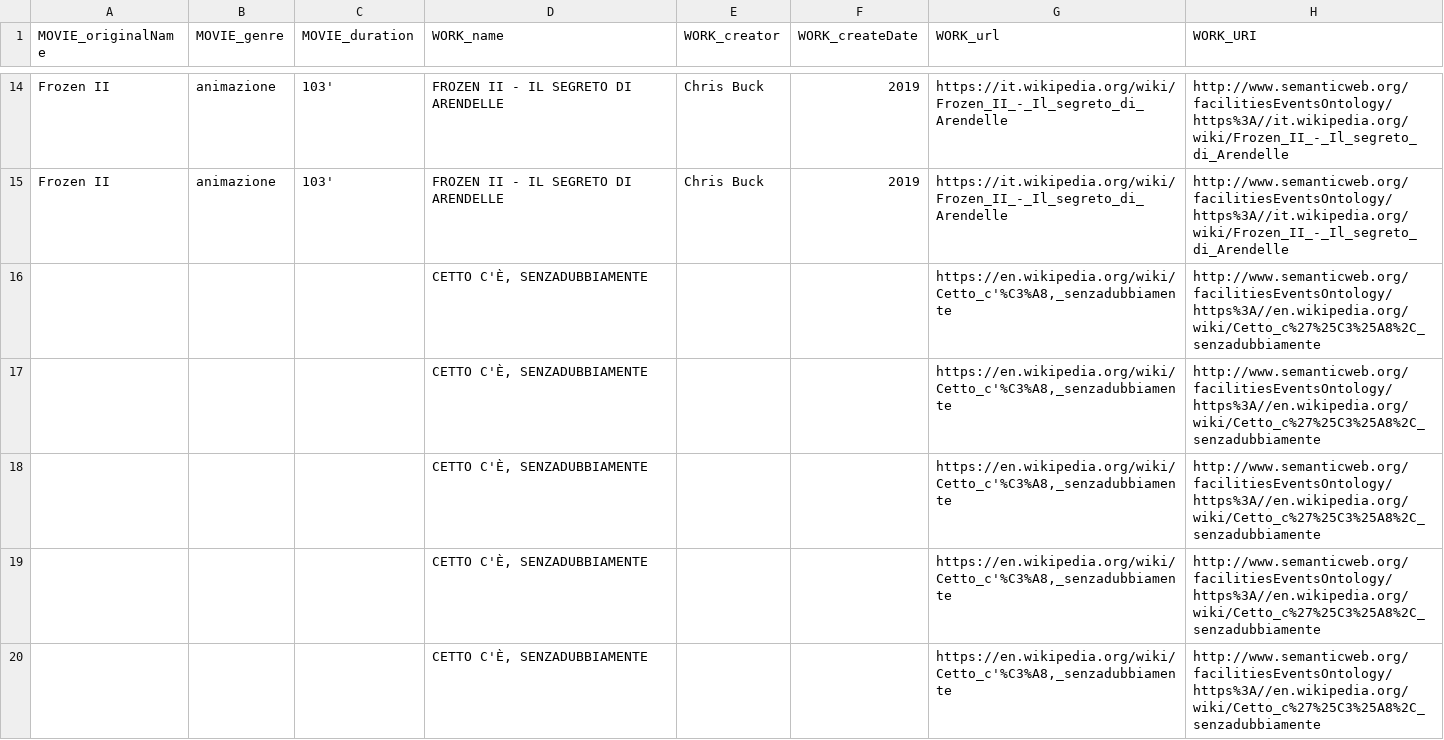
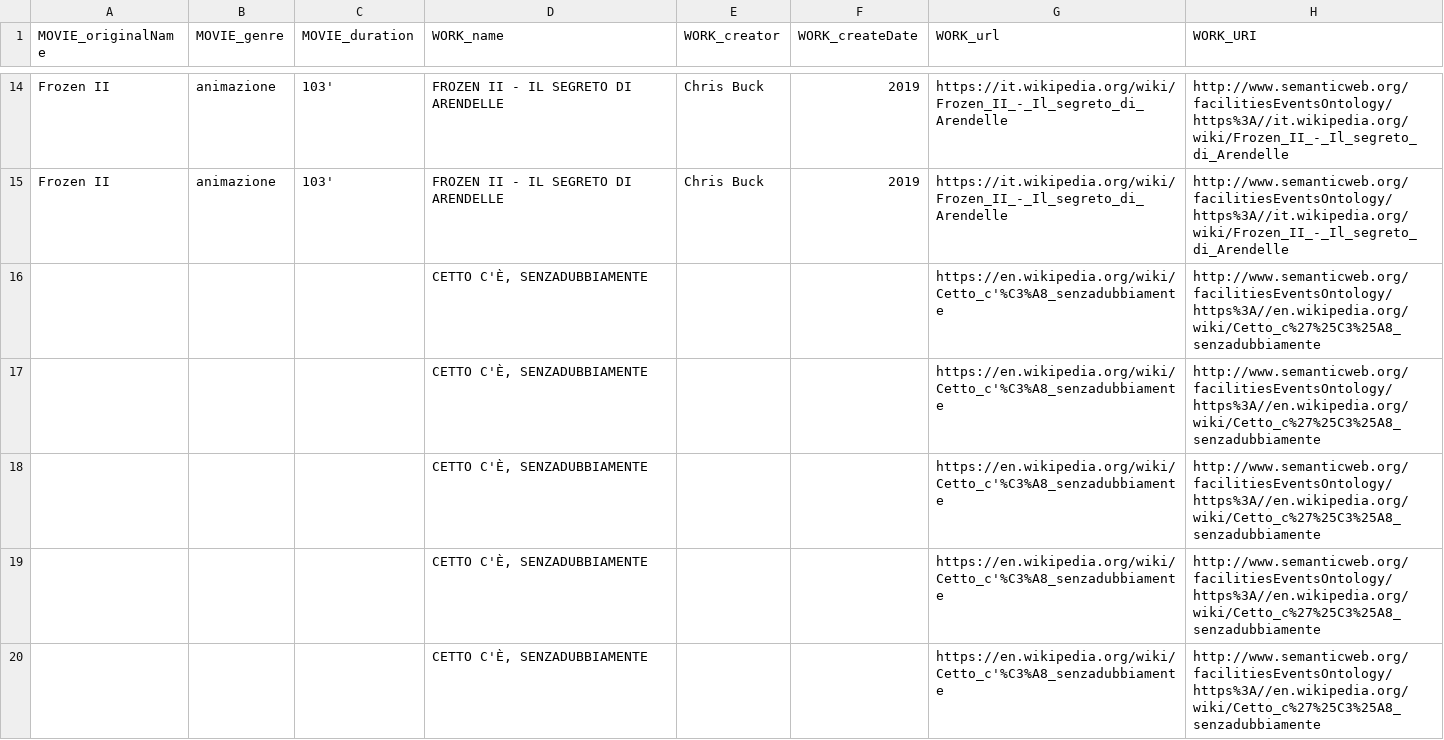
Before and after one commit to vale17accidentidellastoria/KDI-Project-FacilityDomain, a CSV file: models/rapidminer/output/creative_movies.csv, drawn as a sheet; only a part is shown, gaps mark what is left out; the diff covers the shown part only.

```diff
--- a/models/rapidminer/output/creative_movies.csv
+++ b/models/rapidminer/output/creative_movies.csv
@@ -15,6 +15,6 @@
 "Frozen II","animazione","103'","FROZEN II - IL SEGRETO DI ARENDELLE","Chris Buck","2019","https://it.wikipedia.org/wiki/Frozen_II_-_Il_segreto_di_Arendelle","http://www.semanticweb.org/facilitiesEventsOntology/https%3A//it.wikipedia.org/wiki/Frozen_II_-_Il_segreto_di_Arendelle"
-,,,"CETTO C'È, SENZADUBBIAMENTE",,,"https://en.wikipedia.org/wiki/Cetto_c'%C3%A8,_senzadubbiamente","http://www.semanticweb.org/facilitiesEventsOntology/https%3A//en.wikipedia.org/wiki/Cetto_c%27%25C3%25A8%2C_senzadubbiamente"
-,,,"CETTO C'È, SENZADUBBIAMENTE",,,"https://en.wikipedia.org/wiki/Cetto_c'%C3%A8,_senzadubbiamente","http://www.semanticweb.org/facilitiesEventsOntology/https%3A//en.wikipedia.org/wiki/Cetto_c%27%25C3%25A8%2C_senzadubbiamente"
-,,,"CETTO C'È, SENZADUBBIAMENTE",,,"https://en.wikipedia.org/wiki/Cetto_c'%C3%A8,_senzadubbiamente","http://www.semanticweb.org/facilitiesEventsOntology/https%3A//en.wikipedia.org/wiki/Cetto_c%27%25C3%25A8%2C_senzadubbiamente"
-,,,"CETTO C'È, SENZADUBBIAMENTE",,,"https://en.wikipedia.org/wiki/Cetto_c'%C3%A8,_senzadubbiamente","http://www.semanticweb.org/facilitiesEventsOntology/https%3A//en.wikipedia.org/wiki/Cetto_c%27%25C3%25A8%2C_senzadubbiamente"
-,,,"CETTO C'È, SENZADUBBIAMENTE",,,"https://en.wikipedia.org/wiki/Cetto_c'%C3%A8,_senzadubbiamente","http://www.semanticweb.org/facilitiesEventsOntology/https%3A//en.wikipedia.org/wiki/Cetto_c%27%25C3%25A8%2C_senzadubbiamente"
+,,,"CETTO C'È, SENZADUBBIAMENTE",,,"https://en.wikipedia.org/wiki/Cetto_c'%C3%A8_senzadubbiamente","http://www.semanticweb.org/facilitiesEventsOntology/https%3A//en.wikipedia.org/wiki/Cetto_c%27%25C3%25A8_senzadubbiamente"
+,,,"CETTO C'È, SENZADUBBIAMENTE",,,"https://en.wikipedia.org/wiki/Cetto_c'%C3%A8_senzadubbiamente","http://www.semanticweb.org/facilitiesEventsOntology/https%3A//en.wikipedia.org/wiki/Cetto_c%27%25C3%25A8_senzadubbiamente"
+,,,"CETTO C'È, SENZADUBBIAMENTE",,,"https://en.wikipedia.org/wiki/Cetto_c'%C3%A8_senzadubbiamente","http://www.semanticweb.org/facilitiesEventsOntology/https%3A//en.wikipedia.org/wiki/Cetto_c%27%25C3%25A8_senzadubbiamente"
+,,,"CETTO C'È, SENZADUBBIAMENTE",,,"https://en.wikipedia.org/wiki/Cetto_c'%C3%A8_senzadubbiamente","http://www.semanticweb.org/facilitiesEventsOntology/https%3A//en.wikipedia.org/wiki/Cetto_c%27%25C3%25A8_senzadubbiamente"
+,,,"CETTO C'È, SENZADUBBIAMENTE",,,"https://en.wikipedia.org/wiki/Cetto_c'%C3%A8_senzadubbiamente","http://www.semanticweb.org/facilitiesEventsOntology/https%3A//en.wikipedia.org/wiki/Cetto_c%27%25C3%25A8_senzadubbiamente"
```
Also changed, not shown: 4 added rows, 4 removed rows and 10 edited cells elsewhere in this file, models/rapidminer/output/facilities.csv, models/rapidminer/output/science.csv, 2 other files.
